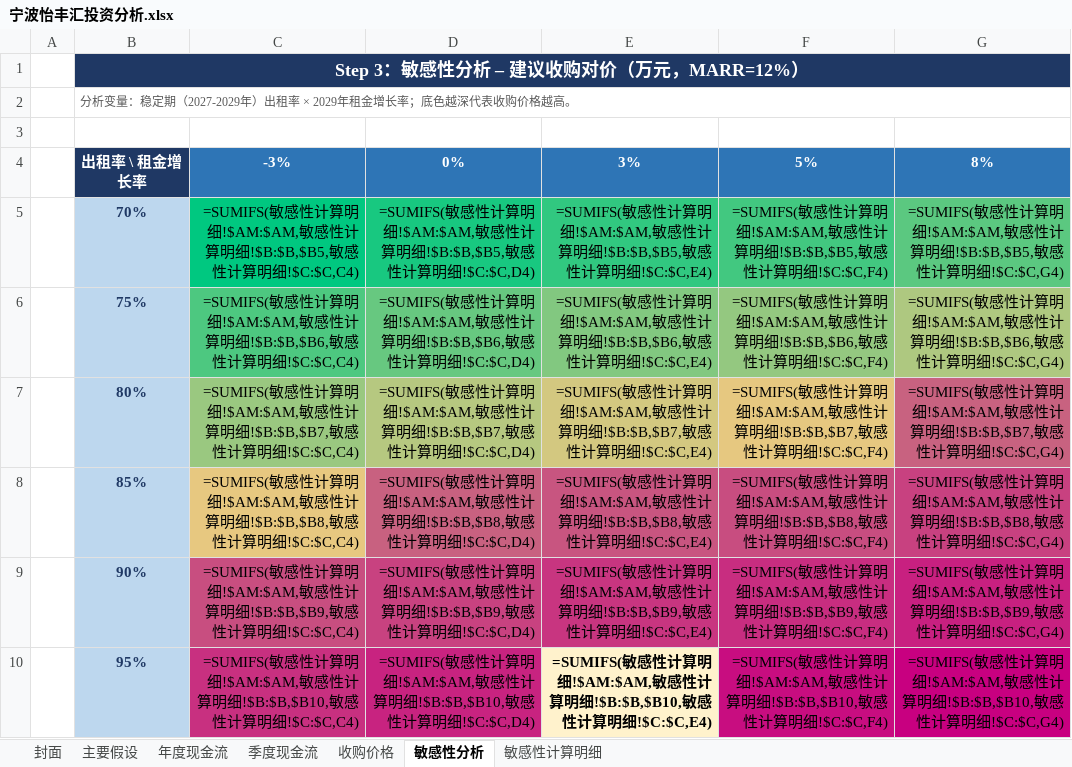
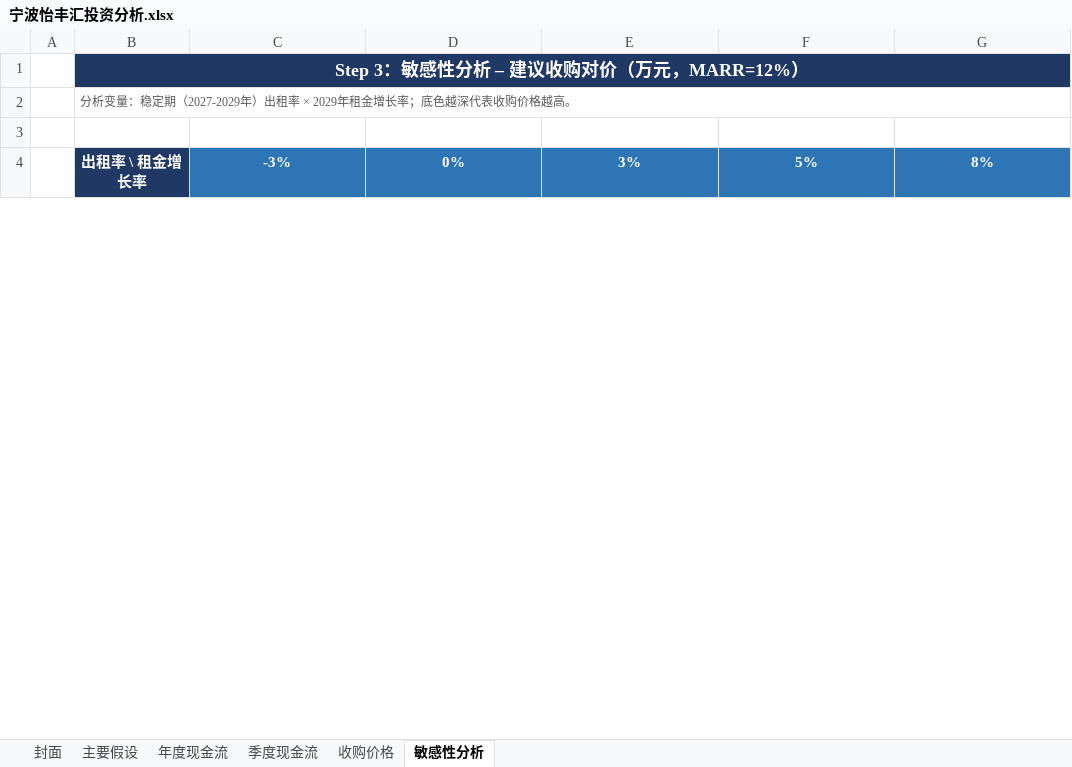
Before and after one commit to amithyst/EngineringEconomyCaseStudy, an Excel workbook: final_report/宁波怡丰汇投资分析.xlsx, sheet 敏感性分析, drawn as a sheet; only a part is shown; values as stored, in another font and other column widths than the file's, no borders; formulas are shown in place of their values; removed rows and columns are numbered as before the commit, all else as after; the diff covers the shown part only; the diff names each change by its address in the sheet, - before the commit and + after, or states it on an @@ line.

```diff
--- a/final_report/宁波怡丰汇投资分析.xlsx (sheet 敏感性分析)
+++ b/final_report/宁波怡丰汇投资分析.xlsx (sheet 敏感性分析)
@@ sheet tab hidden: 敏感性计算明细 @@
-row 5:  | 70% | =SUMIFS(敏感性计算明细!$AM:$AM,敏感性计算明细!$B:$B,$B5,敏感性计算明细!$C:$C,C4) | =SUMIFS(敏感性计算明细!$AM:$AM,敏感性计算明细!$B:$B,$B5,敏感性计算明细!$C:$C,D4) | =SUMIFS(敏感性计算明细!$AM:$AM,敏感性计算明细!$B:$B,$B5,敏感性计算明细!$C:$C,E4) | =SUMIFS(敏感性计算明细!$AM:$AM,敏感性计算明细!$B:$B,$B5,敏感性计算明细!$C:$C,F4) | =SUMIFS(敏感性计算明细!$AM:$AM,敏感性计算明细!$B:$B,$B5,敏感性计算明细!$C:$C,G4)
-row 6:  | 75% | =SUMIFS(敏感性计算明细!$AM:$AM,敏感性计算明细!$B:$B,$B6,敏感性计算明细!$C:$C,C4) | =SUMIFS(敏感性计算明细!$AM:$AM,敏感性计算明细!$B:$B,$B6,敏感性计算明细!$C:$C,D4) | =SUMIFS(敏感性计算明细!$AM:$AM,敏感性计算明细!$B:$B,$B6,敏感性计算明细!$C:$C,E4) | =SUMIFS(敏感性计算明细!$AM:$AM,敏感性计算明细!$B:$B,$B6,敏感性计算明细!$C:$C,F4) | =SUMIFS(敏感性计算明细!$AM:$AM,敏感性计算明细!$B:$B,$B6,敏感性计算明细!$C:$C,G4)
-row 7:  | 80% | =SUMIFS(敏感性计算明细!$AM:$AM,敏感性计算明细!$B:$B,$B7,敏感性计算明细!$C:$C,C4) | =SUMIFS(敏感性计算明细!$AM:$AM,敏感性计算明细!$B:$B,$B7,敏感性计算明细!$C:$C,D4) | =SUMIFS(敏感性计算明细!$AM:$AM,敏感性计算明细!$B:$B,$B7,敏感性计算明细!$C:$C,E4) | =SUMIFS(敏感性计算明细!$AM:$AM,敏感性计算明细!$B:$B,$B7,敏感性计算明细!$C:$C,F4) | =SUMIFS(敏感性计算明细!$AM:$AM,敏感性计算明细!$B:$B,$B7,敏感性计算明细!$C:$C,G4)
-row 8:  | 85% | =SUMIFS(敏感性计算明细!$AM:$AM,敏感性计算明细!$B:$B,$B8,敏感性计算明细!$C:$C,C4) | =SUMIFS(敏感性计算明细!$AM:$AM,敏感性计算明细!$B:$B,$B8,敏感性计算明细!$C:$C,D4) | =SUMIFS(敏感性计算明细!$AM:$AM,敏感性计算明细!$B:$B,$B8,敏感性计算明细!$C:$C,E4) | =SUMIFS(敏感性计算明细!$AM:$AM,敏感性计算明细!$B:$B,$B8,敏感性计算明细!$C:$C,F4) | =SUMIFS(敏感性计算明细!$AM:$AM,敏感性计算明细!$B:$B,$B8,敏感性计算明细!$C:$C,G4)
-row 9:  | 90% | =SUMIFS(敏感性计算明细!$AM:$AM,敏感性计算明细!$B:$B,$B9,敏感性计算明细!$C:$C,C4) | =SUMIFS(敏感性计算明细!$AM:$AM,敏感性计算明细!$B:$B,$B9,敏感性计算明细!$C:$C,D4) | =SUMIFS(敏感性计算明细!$AM:$AM,敏感性计算明细!$B:$B,$B9,敏感性计算明细!$C:$C,E4) | =SUMIFS(敏感性计算明细!$AM:$AM,敏感性计算明细!$B:$B,$B9,敏感性计算明细!$C:$C,F4) | =SUMIFS(敏感性计算明细!$AM:$AM,敏感性计算明细!$B:$B,$B9,敏感性计算明细!$C:$C,G4)
-row 10:  | 95% | =SUMIFS(敏感性计算明细!$AM:$AM,敏感性计算明细!$B:$B,$B10,敏感性计算明细!$C:$C,C4) | =SUMIFS(敏感性计算明细!$AM:$AM,敏感性计算明细!$B:$B,$B10,敏感性计算明细!$C:$C,D4) | =SUMIFS(敏感性计算明细!$AM:$AM,敏感性计算明细!$B:$B,$B10,敏感性计算明细!$C:$C,E4) | =SUMIFS(敏感性计算明细!$AM:$AM,敏感性计算明细!$B:$B,$B10,敏感性计算明细!$C:$C,F4) | =SUMIFS(敏感性计算明细!$AM:$AM,敏感性计算明细!$B:$B,$B10,敏感性计算明细!$C:$C,G4)
```
Also changed, not shown: 6 added rows and 1 edited cell elsewhere in this sheet, sheet 年度现金流, sheet 收购价格, sheet 季度现金流, 1 other file.
